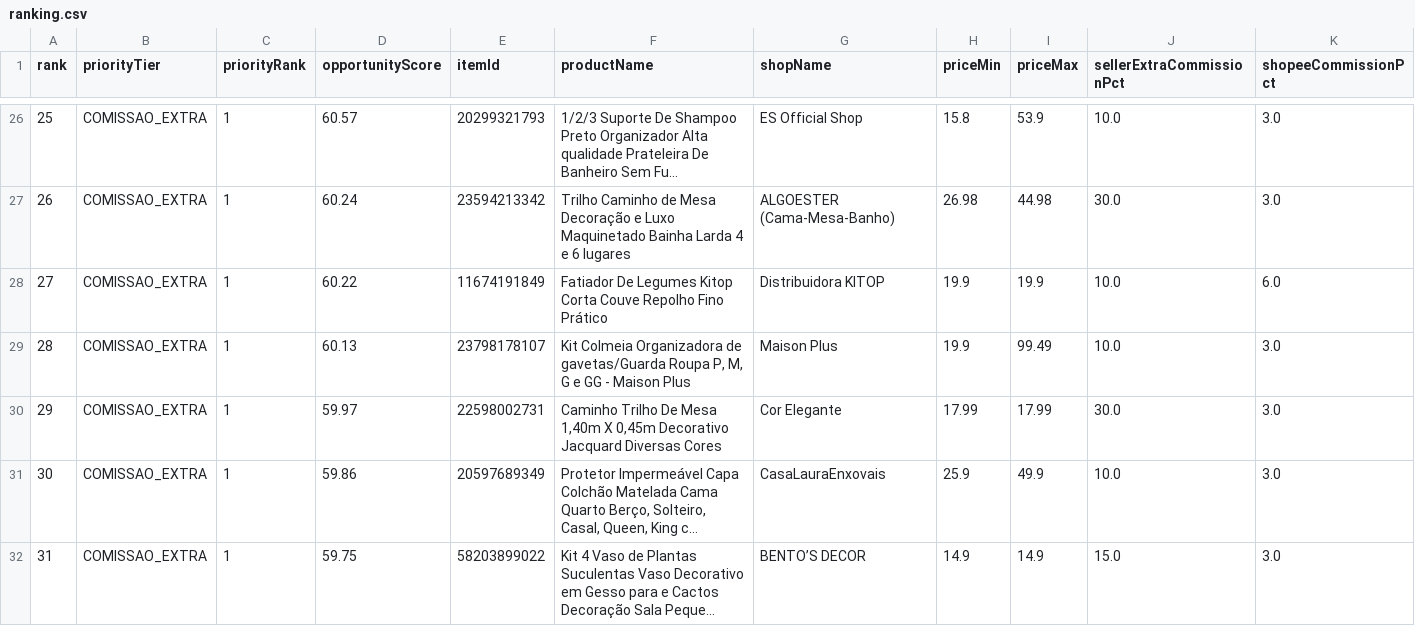
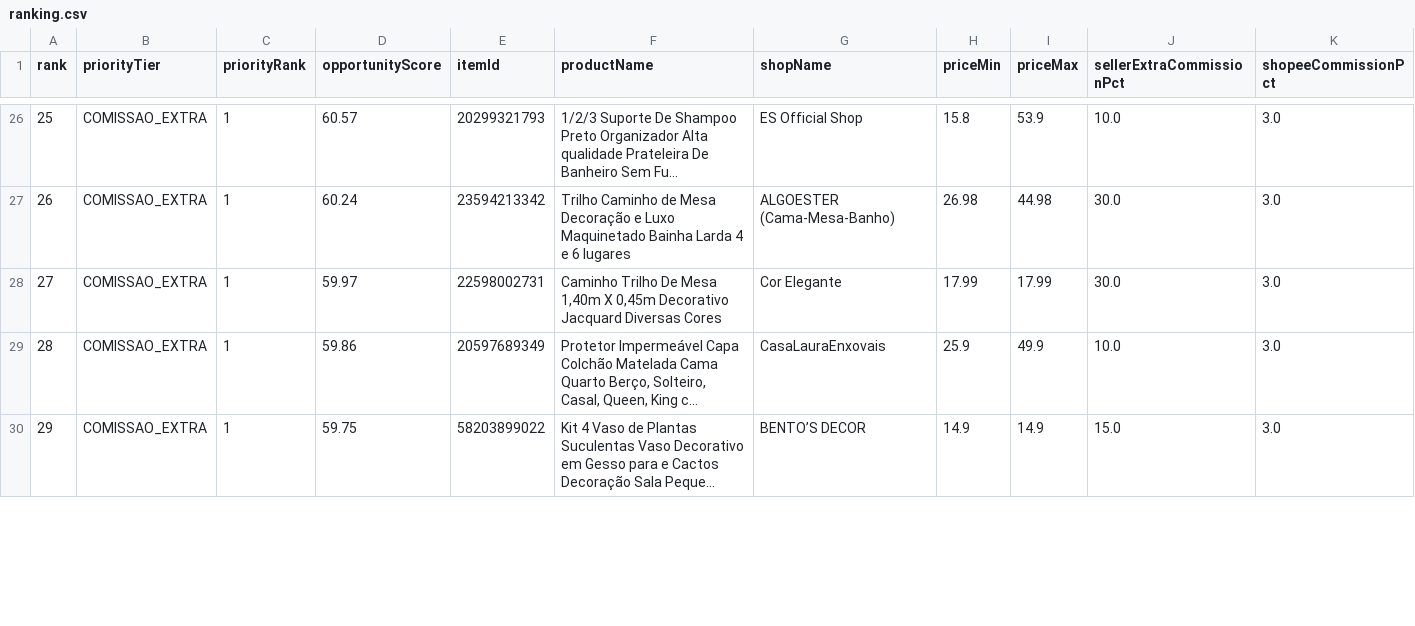
Before and after one commit to adelrib27/blogger-automation1, a CSV file: casa_decoracao/data/shopee_oportunidades/ranking.csv, drawn as a sheet; only a part is shown, gaps mark what is left out; long unchanged cells end in …; removed rows and columns are numbered as before the commit, all else as after; rows hold the shown columns only; the diff covers the shown part only; the diff names each change by its address in the sheet, - before the commit and + after, or states it on an @@ line.

```diff
--- a/casa_decoracao/data/shopee_oportunidades/ranking.csv
+++ b/casa_decoracao/data/shopee_oportunidades/ranking.csv
@@ column A (rank) renumbered between rows 22 and 32 @@
-row 28: 27 | COMISSAO_EXTRA | 1 | 60.22 | 11674191849 | Fatiador De Legumes Kitop Corta Couve Repolho Fino Prático | Distribuidora KITOP | 19.9 | 19.9 | 10.0 | 6.0
-row 29: 28 | COMISSAO_EXTRA | 1 | 60.13 | 23798178107 | Kit Colmeia Organizadora de gavetas/Guarda Roupa P, M, G e GG - Maison Plus | Maison Plus | 19.9 | 99.49 | 10.0 | 3.0
```
Also changed, not shown: 3 added rows, 1 removed row and 1 edited cell elsewhere in this file, 10 other files.
